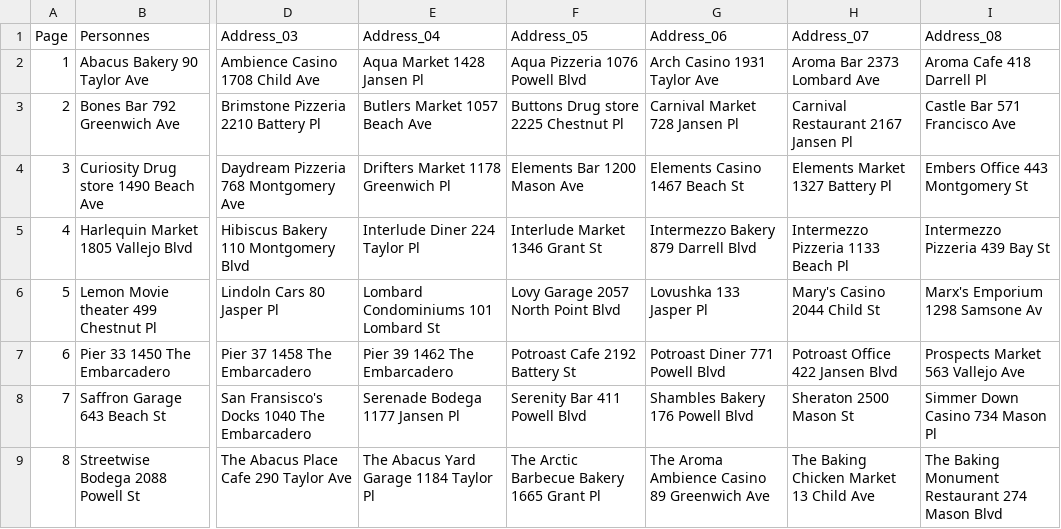
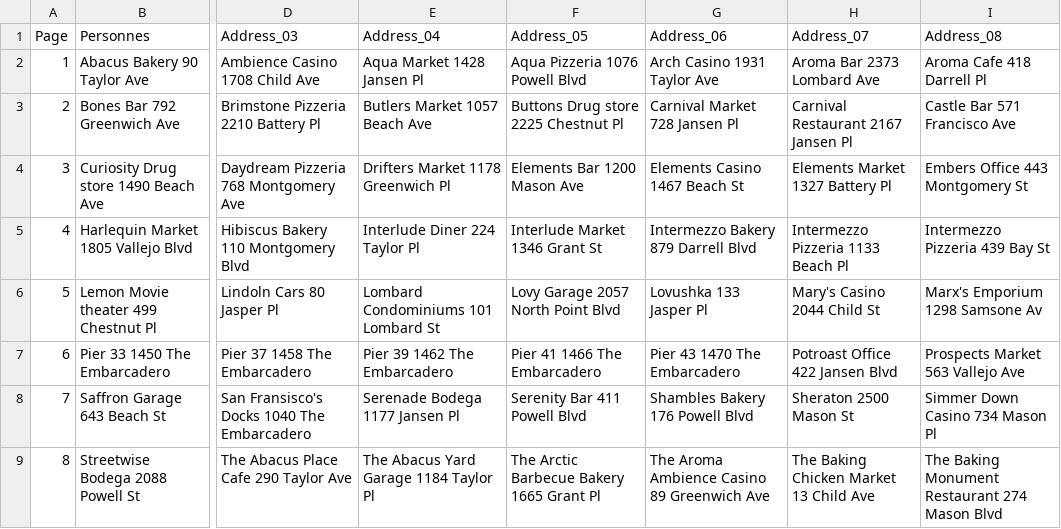
Before and after one commit to Stapz33/WayDown, a CSV file: Assets/Scripts/Prototyping/AddressBookData/Feuille de production - AdresseBook.csv, drawn as a sheet; only a part is shown, gaps mark what is left out; the diff names each change by its address in the sheet, - before the commit and + after, or states it on an @@ line.

```diff
--- a/Assets/Scripts/Prototyping/AddressBookData/Feuille de production - AdresseBook.csv
+++ b/Assets/Scripts/Prototyping/AddressBookData/Feuille de production - AdresseBook.csv
-F7 (Address_05): Potroast Cafe 2192 Battery St
+F7 (Address_05): Pier 41 1466 The Embarcadero
-G7 (Address_06): Potroast Diner 771 Powell Blvd
+G7 (Address_06): Pier 43 1470 The Embarcadero
```
Also changed, not shown: 13 other files.
